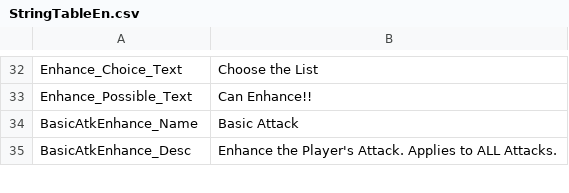
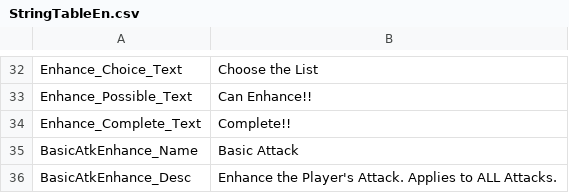
Before and after one commit to kun0530/PooPooAlien, a CSV file: Assets/Resources/DataTable/StringTableEn.csv, drawn as a sheet; only a part is shown, gaps mark what is left out; the diff names each change by its address in the sheet, - before the commit and + after, or states it on an @@ line.

```diff
--- a/Assets/Resources/DataTable/StringTableEn.csv
+++ b/Assets/Resources/DataTable/StringTableEn.csv
+row 34: Enhance_Complete_Text | Complete!!
```
Also changed, not shown: Assets/Resources/DataTable/StringTableKr.csv, 6 other files.
